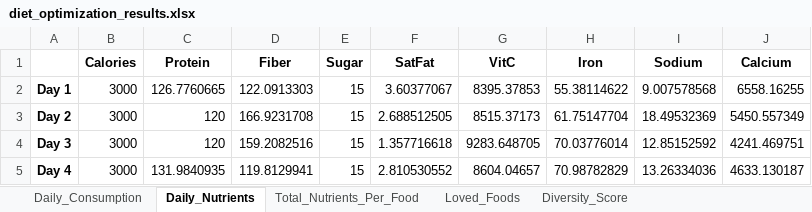
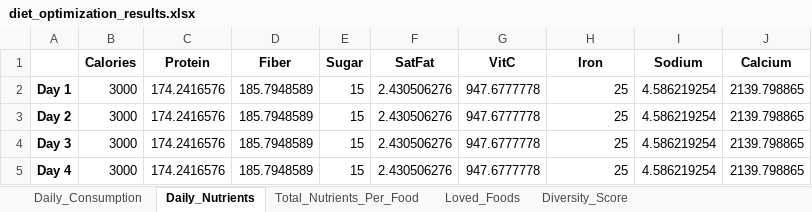
Before and after one commit to cevateness/diet-optimizer, an Excel workbook: diet_optimization_results.xlsx, sheet Daily_Nutrients, drawn as a sheet; only a part is shown; values as stored, in another font and other column widths than the file's, no borders; the diff covers the shown part only; the diff names each change by its address in the sheet, - before the commit and + after, or states it on an @@ line.

```diff
--- a/diet_optimization_results.xlsx (sheet Daily_Nutrients)
+++ b/diet_optimization_results.xlsx (sheet Daily_Nutrients)
-C2 (Protein): 126.7760665
+C2 (Protein): 174.2416576
-D2 (Fiber): 122.0913303
+D2 (Fiber): 185.7948589
-F2 (SatFat): 3.60377067
+F2 (SatFat): 2.430506276
-G2 (VitC): 8395.37853
+G2 (VitC): 947.6777778
-H2 (Iron): 55.38114622
+H2 (Iron): 25
-I2 (Sodium): 9.007578568
+I2 (Sodium): 4.586219254
-J2 (Calcium): 6558.16255
+J2 (Calcium): 2139.798865
-C3:C4 (Protein): 120
+C3:C4 (Protein): 174.2416576
-D3 (Fiber): 166.9231708
+D3 (Fiber): 185.7948589
-F3 (SatFat): 2.688512505
+F3 (SatFat): 2.430506276
-G3 (VitC): 8515.37173
+G3 (VitC): 947.6777778
-H3 (Iron): 61.75147704
+H3 (Iron): 25
-I3 (Sodium): 18.49532369
+I3 (Sodium): 4.586219254
-J3 (Calcium): 5450.557349
+J3 (Calcium): 2139.798865
-D4 (Fiber): 159.2082516
+D4 (Fiber): 185.7948589
-F4 (SatFat): 1.357716618
+F4 (SatFat): 2.430506276
-G4 (VitC): 9283.648705
+G4 (VitC): 947.6777778
-H4 (Iron): 70.03776014
+H4 (Iron): 25
-I4 (Sodium): 12.85152592
+I4 (Sodium): 4.586219254
-J4 (Calcium): 4241.469751
+J4 (Calcium): 2139.798865
-C5 (Protein): 131.9840935
+C5 (Protein): 174.2416576
-D5 (Fiber): 119.8129941
+D5 (Fiber): 185.7948589
-F5 (SatFat): 2.810530552
+F5 (SatFat): 2.430506276
-G5 (VitC): 8604.04657
+G5 (VitC): 947.6777778
-H5 (Iron): 70.98782829
+H5 (Iron): 25
-I5 (Sodium): 13.26334036
+I5 (Sodium): 4.586219254
-J5 (Calcium): 4633.130187
+J5 (Calcium): 2139.798865
```
Also changed, not shown: 21 edited cells elsewhere in this sheet, sheet Total_Nutrients_Per_Food, sheet Loved_Foods, sheet Daily_Consumption, sheet Diversity_Score, 1 other file.
